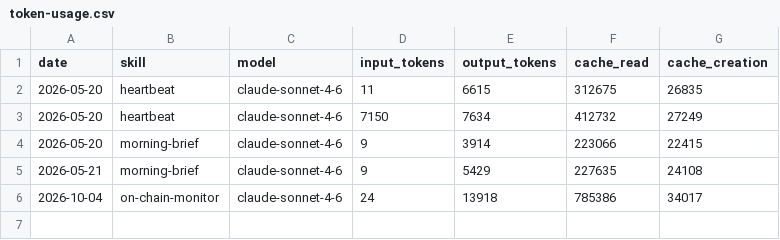
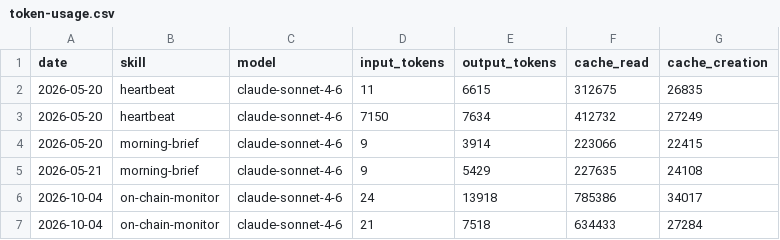
Before and after one commit to 0xMal0u/aeon, a CSV file: memory/token-usage.csv, drawn as a sheet; the diff names each change by its address in the sheet, - before the commit and + after, or states it on an @@ line.

Commit message:
chore(on-chain-monitor): auto-commit 2026-10-04

```diff
--- a/memory/token-usage.csv
+++ b/memory/token-usage.csv
+row 7: 2026-10-04 | on-chain-monitor | claude-sonnet-4-6 | 21 | 7518 | 634433 | 27284
```
Also changed, not shown: 1 other file.
